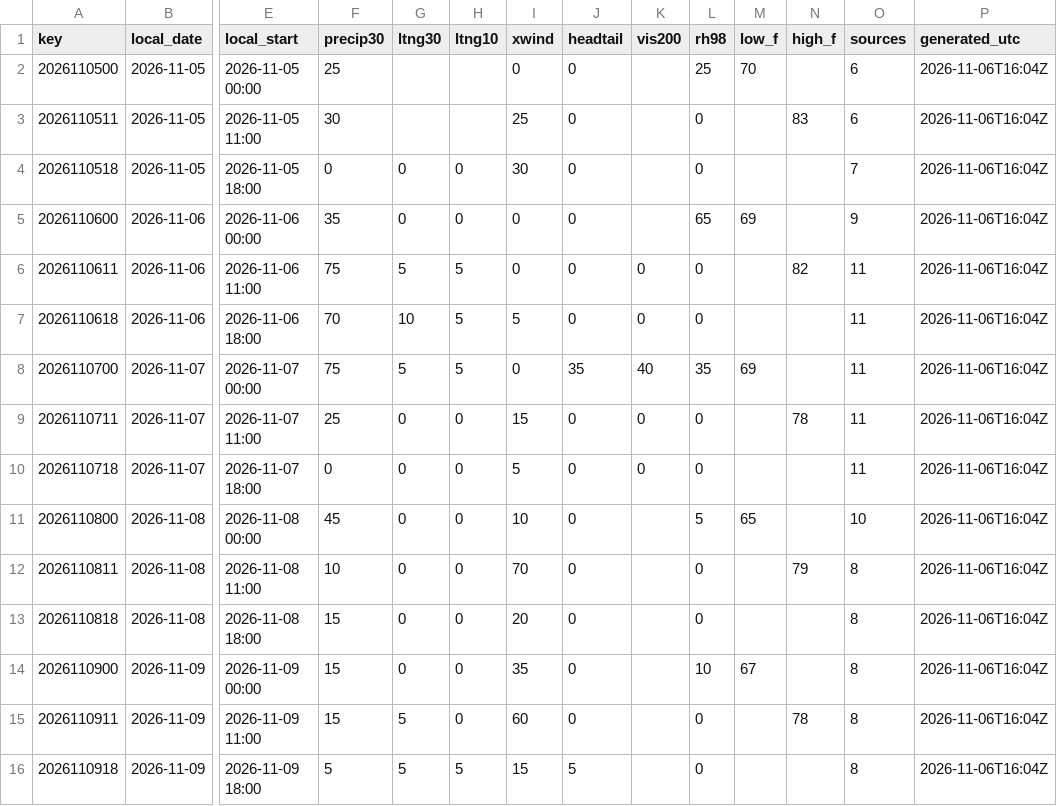
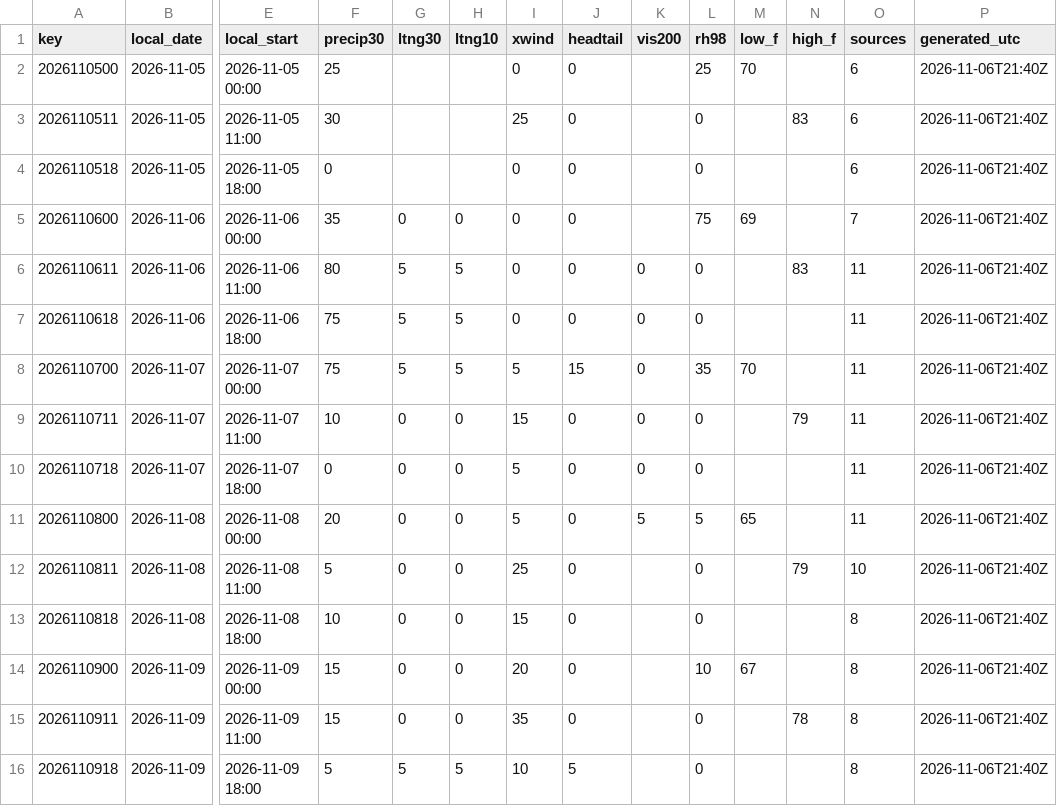
Before and after one commit to cyclonecizek/SLFWeather, a CSV file: docs/data/constraints.csv, drawn as a sheet; only a part is shown, gaps mark what is left out; the diff covers the shown part only; the diff names each change by its address in the sheet, - before the commit and + after, or states it on an @@ line.

```diff
--- a/docs/data/constraints.csv
+++ b/docs/data/constraints.csv
-P2:P16 (generated_utc): 2026-11-06T16:04Z
+P2:P16 (generated_utc): 2026-11-06T21:40Z
-G4 (ltng30): 0
+G4 (ltng30): (empty)
-H4 (ltng10): 0
+H4 (ltng10): (empty)
-I4 (xwind): 30
+I4 (xwind): 0
-O4 (sources): 7
+O4 (sources): 6
-L5 (rh98): 65
+L5 (rh98): 75
-O5 (sources): 9
+O5 (sources): 7
-F6 (precip30): 75
+F6 (precip30): 80
-N6 (high_f): 82
+N6 (high_f): 83
-F7 (precip30): 70
+F7 (precip30): 75
-G7 (ltng30): 10
+G7 (ltng30): 5
-I7 (xwind): 5
+I7 (xwind): 0
-I8 (xwind): 0
+I8 (xwind): 5
-J8 (headtail): 35
+J8 (headtail): 15
-K8 (vis200): 40
+K8 (vis200): 0
-M8 (low_f): 69
+M8 (low_f): 70
-F9 (precip30): 25
+F9 (precip30): 10
-N9 (high_f): 78
+N9 (high_f): 79
-F11 (precip30): 45
+F11 (precip30): 20
-I11 (xwind): 10
+I11 (xwind): 5
-K11 (vis200): (empty)
+K11 (vis200): 5
-O11 (sources): 10
+O11 (sources): 11
-F12 (precip30): 10
+F12 (precip30): 5
-I12 (xwind): 70
+I12 (xwind): 25
-O12 (sources): 8
+O12 (sources): 10
-F13 (precip30): 15
+F13 (precip30): 10
-I13 (xwind): 20
+I13 (xwind): 15
-I14 (xwind): 35
+I14 (xwind): 20
-G15 (ltng30): 5
+G15 (ltng30): 0
-I15 (xwind): 60
+I15 (xwind): 35
-I16 (xwind): 15
+I16 (xwind): 10
```
Also changed, not shown: 32 edited cells elsewhere in this file, docs/data/GFS_upper_air_KTTS.csv, docs/data/KTTS_ENS_wind.csv, 13 other files.
